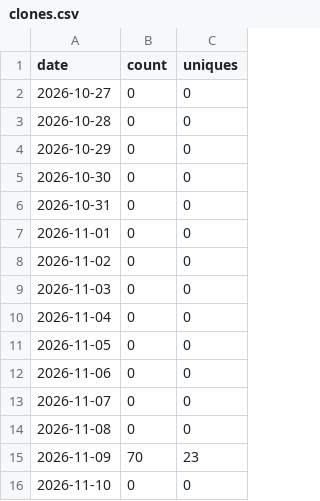
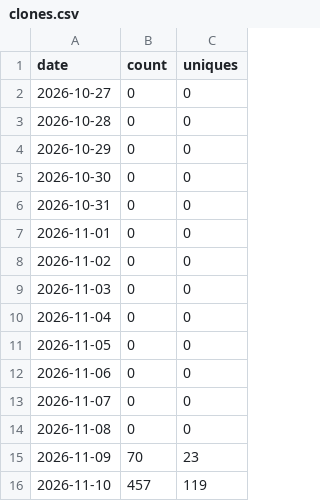
Before and after one commit to yogeshpaliyal/Halo, a CSV file: clones.csv, drawn as a sheet.

```diff
--- a/clones.csv
+++ b/clones.csv
@@ -15,2 +15,2 @@ date,count,uniques
 2026-11-09,70,23
-2026-11-10,0,0
+2026-11-10,457,119
```
Also changed, not shown: downloads.csv, views.csv, 3 other files.
